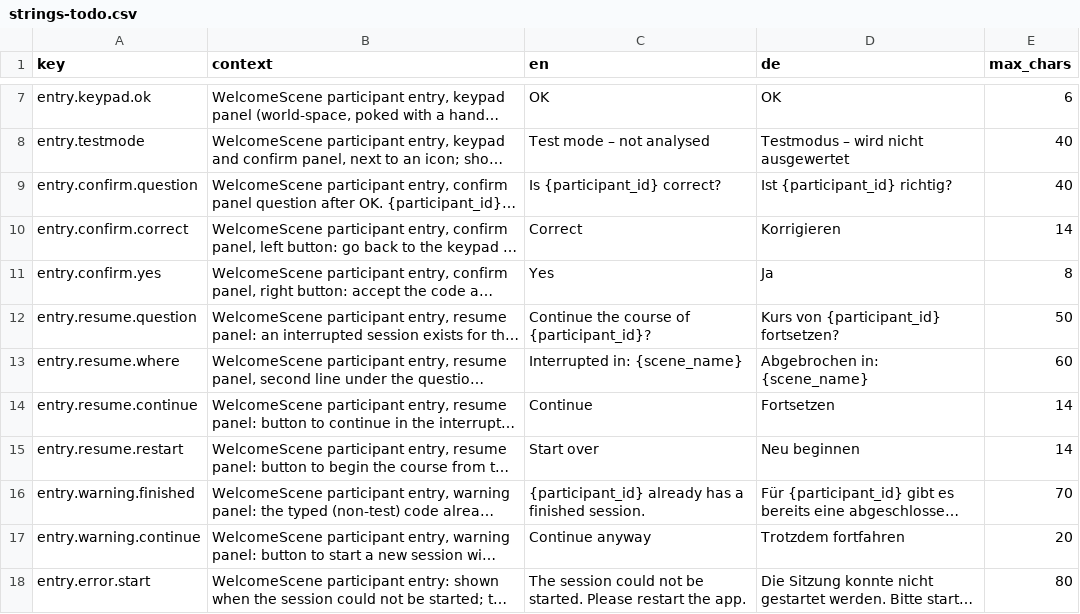
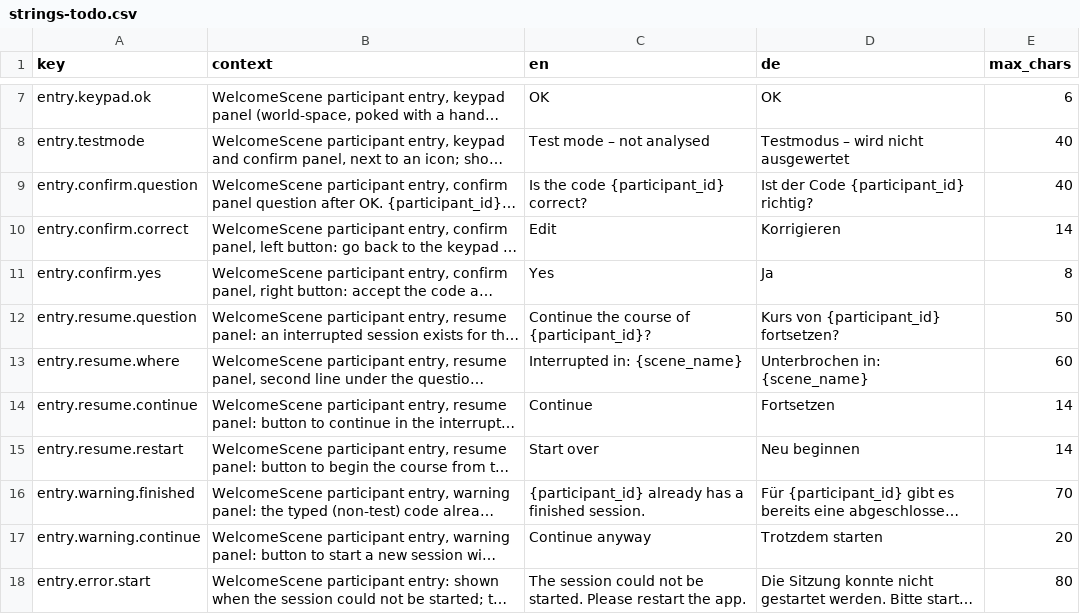
Before and after one commit to ttquynhdo/xrpick-v2, a CSV file: docs/i18n/strings-todo.csv, drawn as a sheet; only a part is shown, gaps mark what is left out; long unchanged cells end in …; the diff covers the shown part only; the diff names each change by its address in the sheet, - before the commit and + after, or states it on an @@ line.

```diff
--- a/docs/i18n/strings-todo.csv
+++ b/docs/i18n/strings-todo.csv
-C9 (en): Is {participant_id} correct?
+C9 (en): Is the code {participant_id} correct?
-D9 (de): Ist {participant_id} richtig?
+D9 (de): Ist der Code {participant_id} richtig?
-C10 (en): Correct
+C10 (en): Edit
-D13 (de): Abgebrochen in: {scene_name}
+D13 (de): Unterbrochen in: {scene_name}
-D17 (de): Trotzdem fortfahren
+D17 (de): Trotzdem starten
```
Also changed, not shown: 3 edited cells elsewhere in this file, docs/i18n/glossary.csv, 2 other files.
